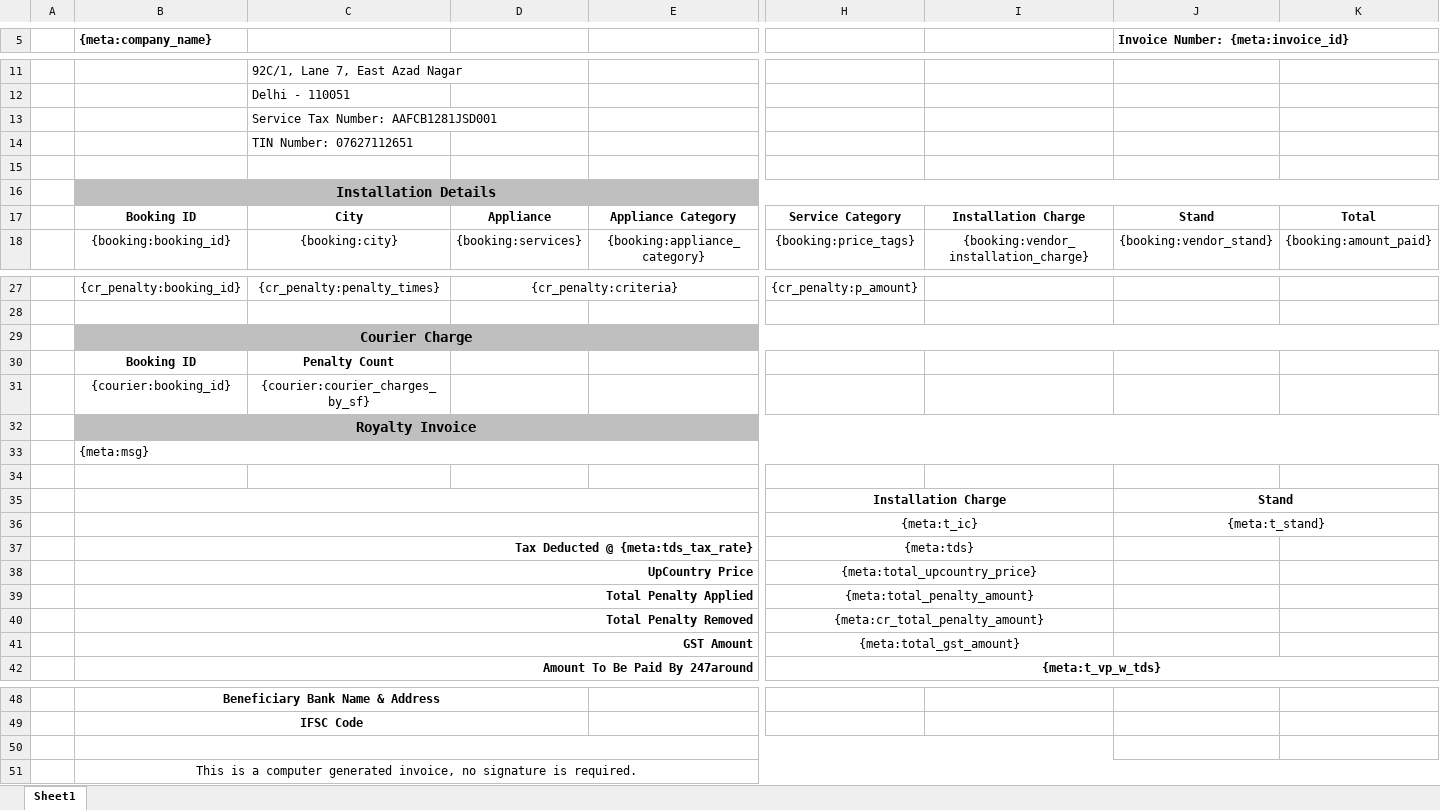
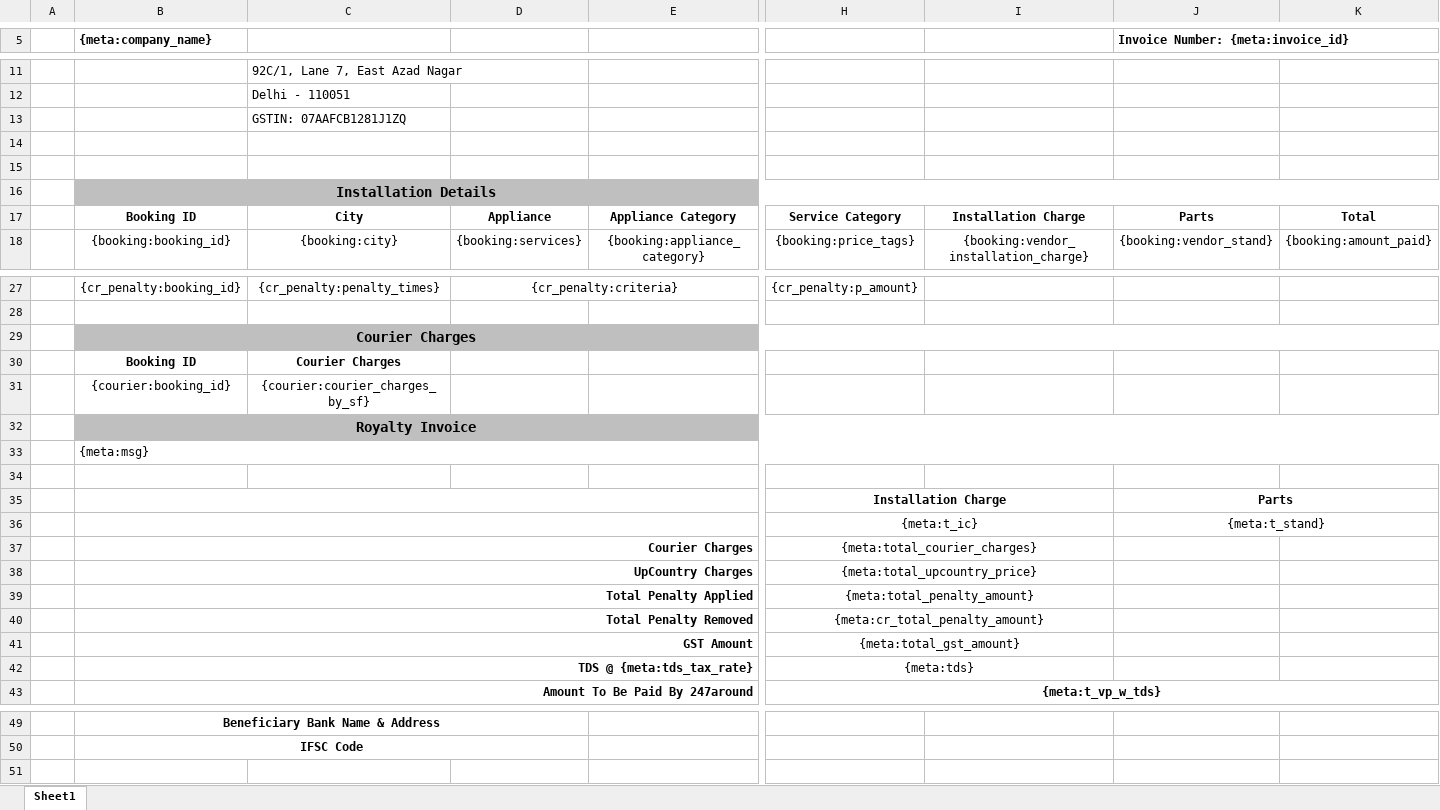
Before and after one commit to 247around-DeepakSharma/Deepak, an Excel workbook: application/controllers/excel-templates/Vendor_Settlement_Template-FoC-v4.xlsx, sheet Sheet1, drawn as a sheet; only a part is shown, gaps mark what is left out; values as stored, in another font and other column widths than the file's, no borders; charts and pictures not drawn; removed rows and columns are numbered as before the commit, all else as after; rows hold the shown columns only; the diff names each change by its address in the sheet, - before the commit and + after, or states it on an @@ line.

```diff
--- a/application/controllers/excel-templates/Vendor_Settlement_Template-FoC-v4.xlsx (sheet Sheet1)
+++ b/application/controllers/excel-templates/Vendor_Settlement_Template-FoC-v4.xlsx (sheet Sheet1)
-C13: Service Tax Number: AAFCB1281JSD001
+C13: GSTIN: 07AAFCB1281J1ZQ
-C14: TIN Number: 07627112651
+C14: (empty)
-J17: Stand
+J17: Parts
-B29 ({meta:company_name}): Courier Charge
+B29 ({meta:company_name}): Courier Charges
-C30: Penalty Count
+C30: Courier Charges
-J35: Stand
+J35: Parts
-row 37:  | Tax Deducted @ {meta:tds_tax_rate} |  |  |  | {meta:tds}
+row 37:  | Courier Charges |  |  |  | {meta:total_courier_charges}
-B38 ({meta:company_name}): UpCountry Price
+B38 ({meta:company_name}): UpCountry Charges
+row 42:  | TDS @ {meta:tds_tax_rate} |  |  |  | {meta:tds}
-row 50: (empty)
-row 51:  | This is a computer generated invoice, no signature is required.
```
Also changed, not shown: charts or pictures, application/controllers/excel-templates/SF_FOC_Bill_of_Supply-v1.xlsx, application/controllers/excel-templates/SF_FOC_Tax_Invoice-Intra_State-v1.xlsx, 3 other files.
